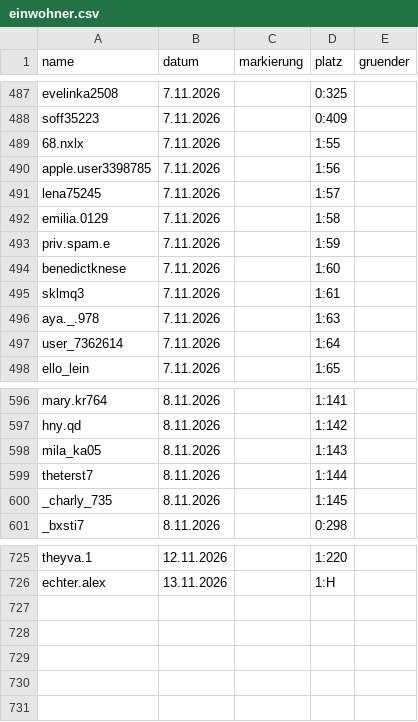
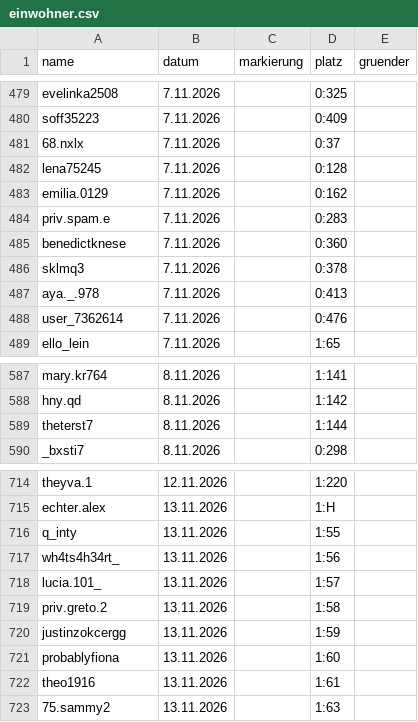
Before and after one commit to alexbarthel22-crypto/Wissensvideos, a CSV file: muscheltal/daten/einwohner.csv, drawn as a sheet; only a part is shown, gaps mark what is left out; the diff covers the shown part only.

```diff
--- a/muscheltal/daten/einwohner.csv
+++ b/muscheltal/daten/einwohner.csv
@@ -488,11 +480,10 @@ evelinka2508,7.11.2026,,0:325,
 soff35223,7.11.2026,,0:409,
-68.nxlx,7.11.2026,,1:55,
-apple.user3398785,7.11.2026,,1:56,
-lena75245,7.11.2026,,1:57,
-emilia.0129,7.11.2026,,1:58,
-priv.spam.e,7.11.2026,,1:59,
-benedictknese,7.11.2026,,1:60,
-sklmq3,7.11.2026,,1:61,
-aya._.978,7.11.2026,,1:63,
-user_7362614,7.11.2026,,1:64,
+68.nxlx,7.11.2026,,0:37,
+lena75245,7.11.2026,,0:128,
+emilia.0129,7.11.2026,,0:162,
+priv.spam.e,7.11.2026,,0:283,
+benedictknese,7.11.2026,,0:360,
+sklmq3,7.11.2026,,0:378,
+aya._.978,7.11.2026,,0:413,
+user_7362614,7.11.2026,,0:476,
 ello_lein,7.11.2026,,1:65,
@@ -597,5 +588,3 @@ mary.kr764,8.11.2026,,1:141,
 hny.qd,8.11.2026,,1:142,
-mila_ka05,8.11.2026,,1:143,
 theterst7,8.11.2026,,1:144,
-_charly_735,8.11.2026,,1:145,
 _bxsti7,8.11.2026,,0:298,
@@ -726 +715,9 @@ theyva.1,12.11.2026,,1:220,
 echter.alex,13.11.2026,,1:H,
+q_inty,13.11.2026,,1:55,
+wh4ts4h34rt_,13.11.2026,,1:56,
+lucia.101_,13.11.2026,,1:57,
+priv.greto.2,13.11.2026,,1:58,
+justinzokcergg,13.11.2026,,1:59,
+probablyfiona,13.11.2026,,1:60,
+theo1916,13.11.2026,,1:61,
+75.sammy2,13.11.2026,,1:63,
```
Also changed, not shown: 8 removed rows elsewhere in this file, 10 other files.
